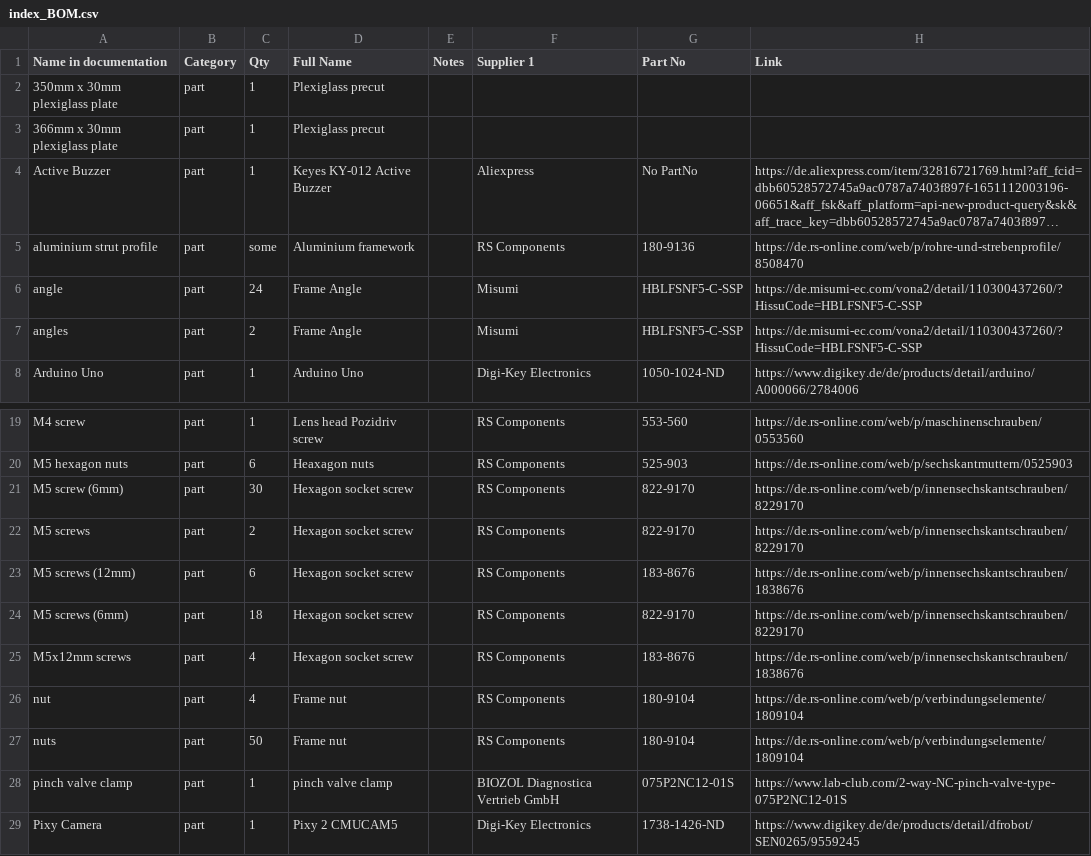
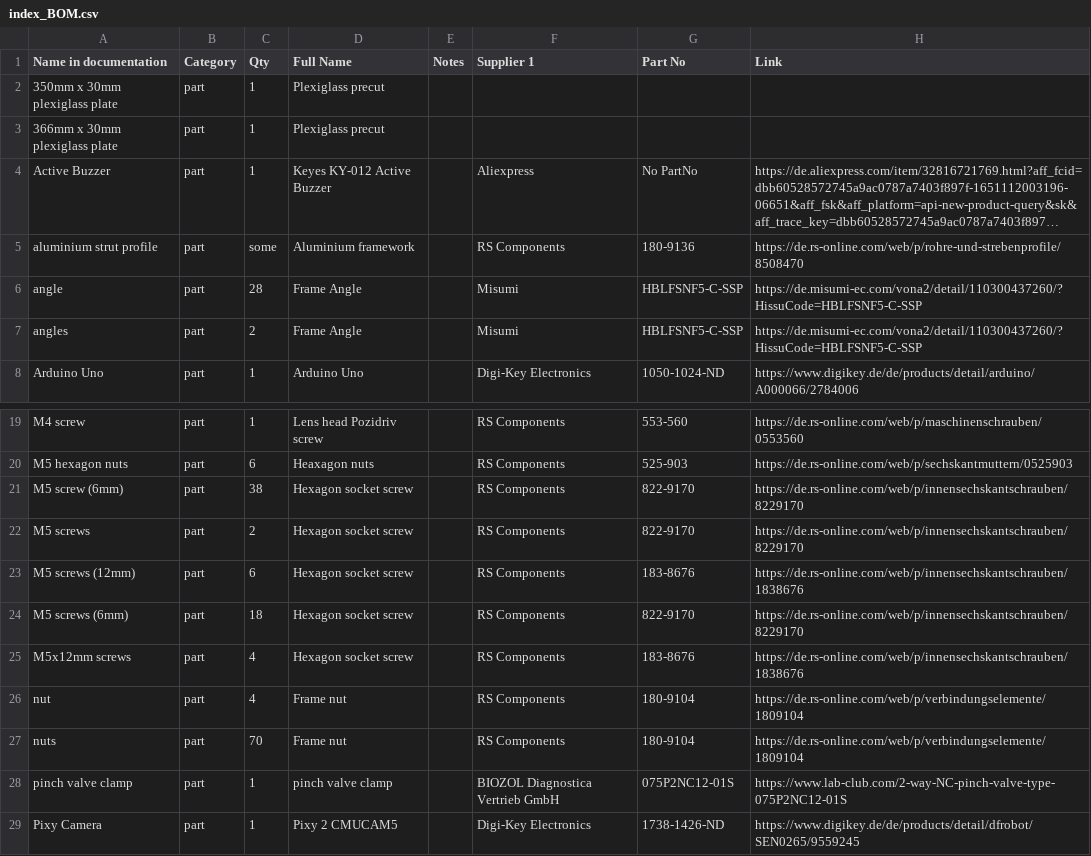
Before and after one commit to open-make/airtrack-doc-website, a CSV file: index_BOM.csv, drawn as a sheet; only a part is shown, gaps mark what is left out; long unchanged cells end in …; the diff names each change by its address in the sheet, - before the commit and + after, or states it on an @@ line.

```diff
--- a/index_BOM.csv
+++ b/index_BOM.csv
-C6 (Qty): 24
+C6 (Qty): 28
-C21 (Qty): 30
+C21 (Qty): 38
-C27 (Qty): 50
+C27 (Qty): 70
```
Also changed, not shown: 6 other files.
